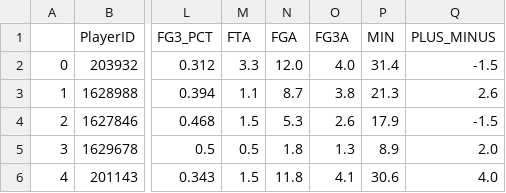
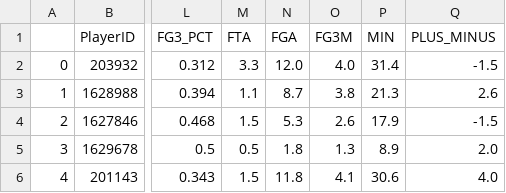
Before and after one commit to peasant98/NBA-Stats-Clustering, a CSV file: data/2019-20_nba_players.csv, drawn as a sheet; only a part is shown, gaps mark what is left out; the diff names each change by its address in the sheet, - before the commit and + after, or states it on an @@ line.

```diff
--- a/data/2019-20_nba_players.csv
+++ b/data/2019-20_nba_players.csv
-O1: FG3A
+O1: FG3M
```
Also changed, not shown: 2 other files.
